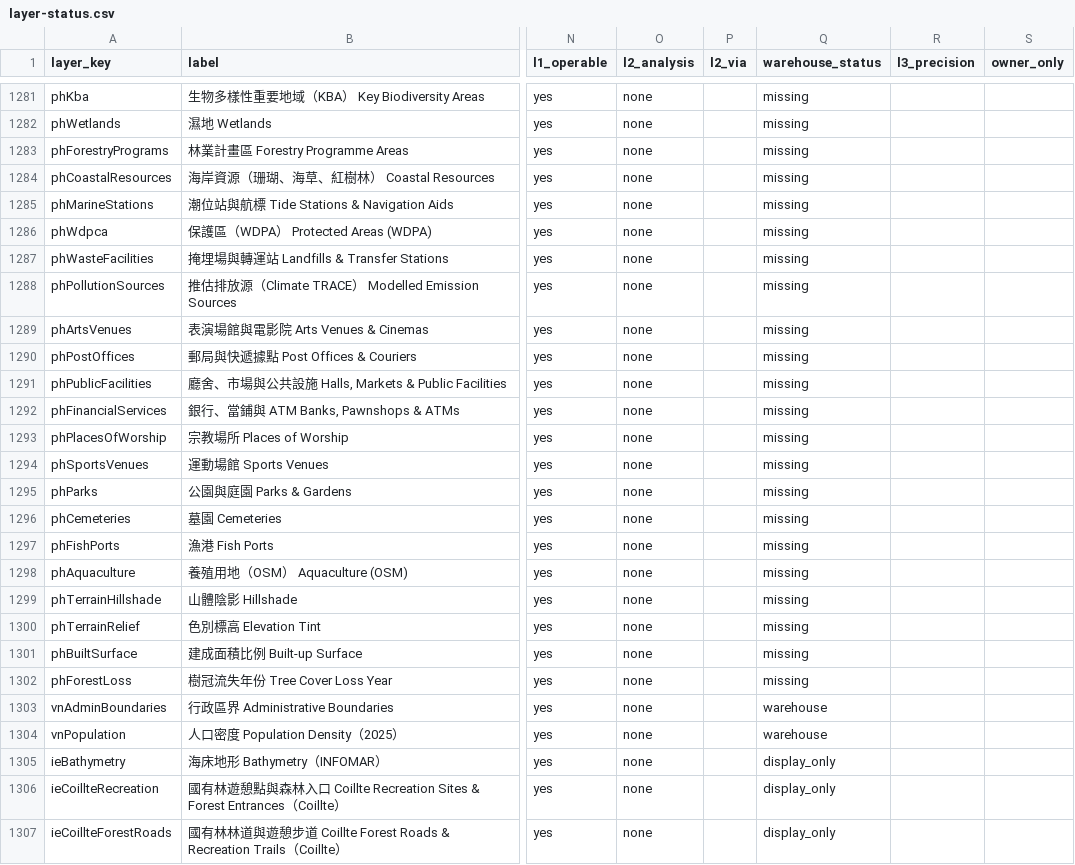
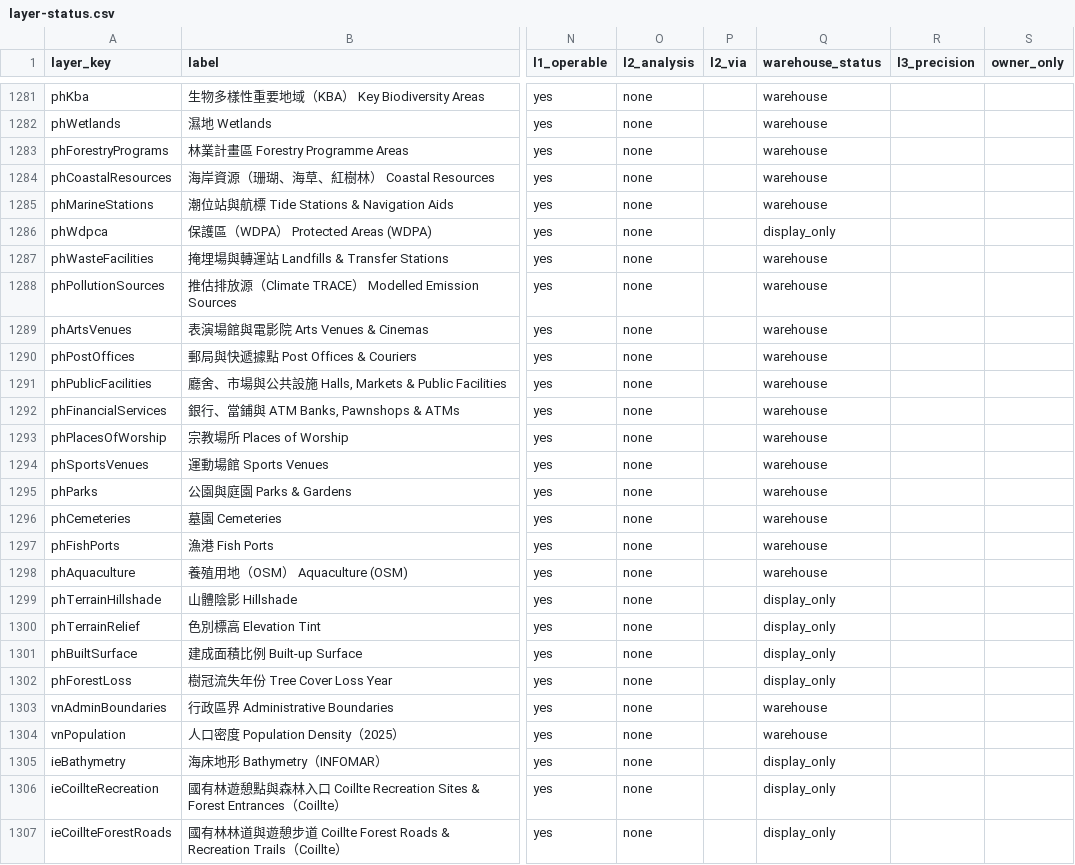
Before and after one commit to ianlkl11234s/mini-taiwan-pulse, a CSV file: docs/features/general-analysis/layer-status.csv, drawn as a sheet; only a part is shown, gaps mark what is left out; the diff covers the shown part only; the diff names each change by its address in the sheet, - before the commit and + after, or states it on an @@ line.

```diff
--- a/docs/features/general-analysis/layer-status.csv
+++ b/docs/features/general-analysis/layer-status.csv
-Q1281:Q1285 (warehouse_status): missing
+Q1281:Q1285 (warehouse_status): warehouse
-Q1286 (warehouse_status): missing
+Q1286 (warehouse_status): display_only
-Q1287:Q1298 (warehouse_status): missing
+Q1287:Q1298 (warehouse_status): warehouse
-Q1299:Q1302 (warehouse_status): missing
+Q1299:Q1302 (warehouse_status): display_only
```
Also changed, not shown: 27 edited cells elsewhere in this file, 1 other file.
